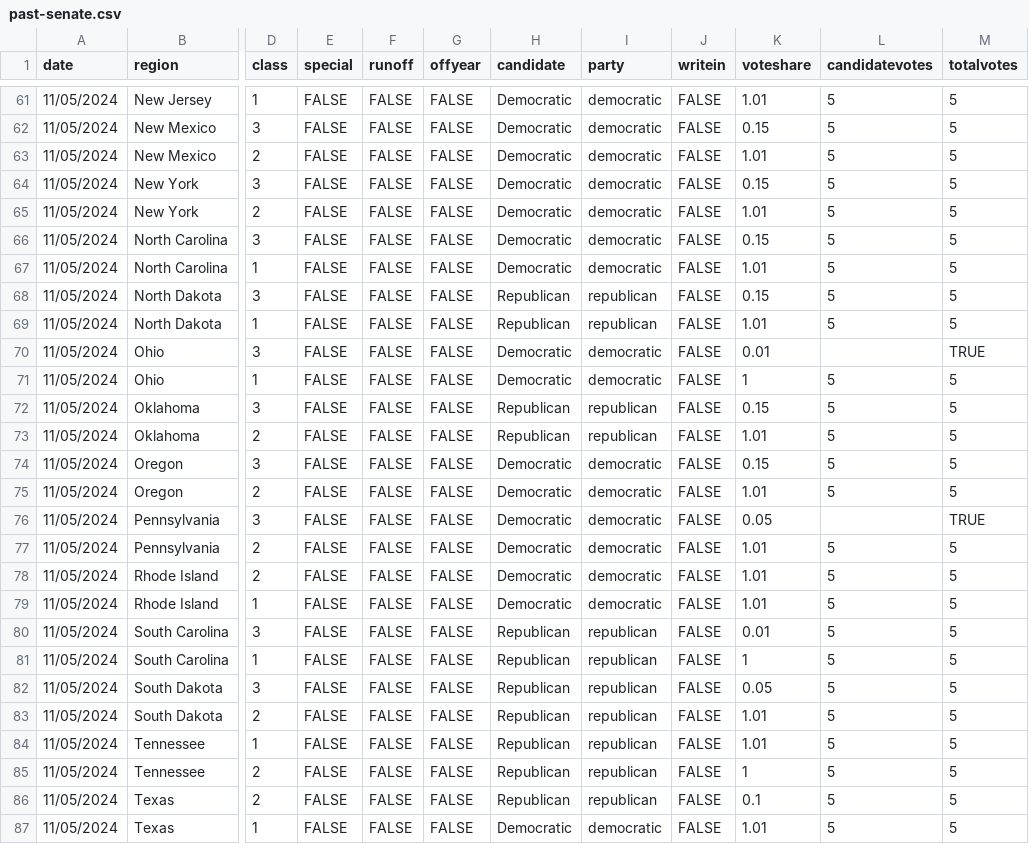
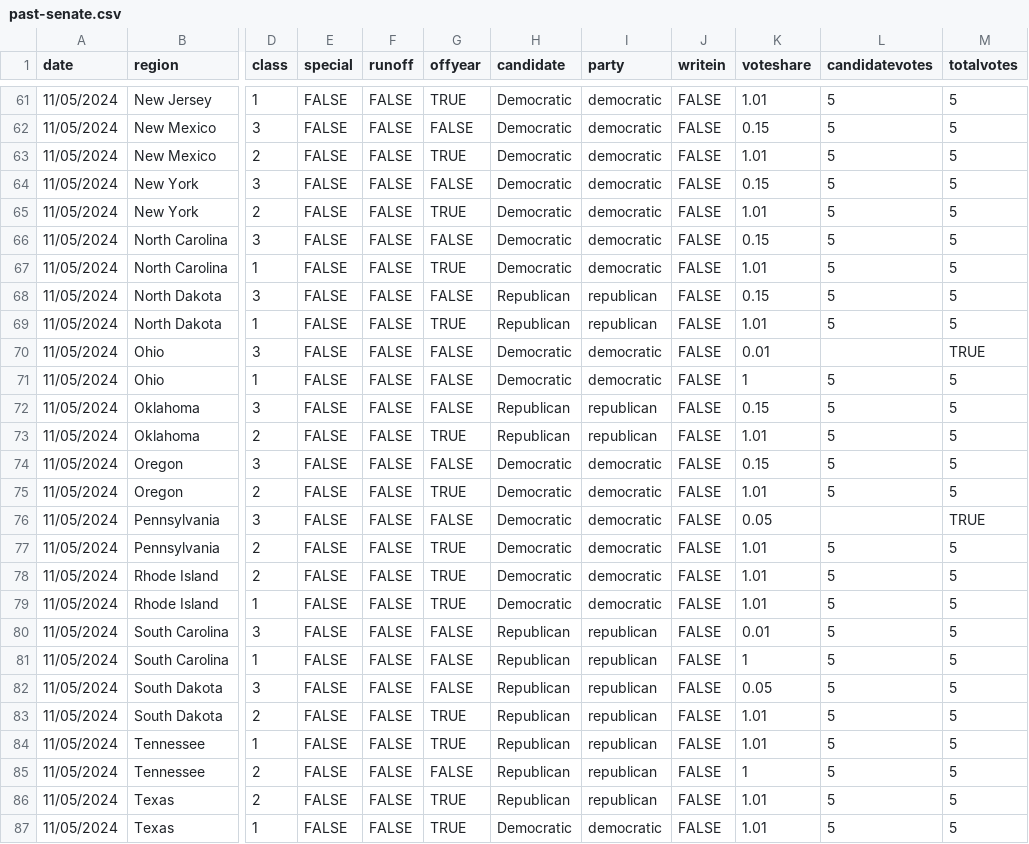
Before and after one commit to clohasmail-max/clohasmail-max.github.io, a CSV file: csv-sources/past-senate.csv, drawn as a sheet; only a part is shown, gaps mark what is left out; the diff covers the shown part only; the diff names each change by its address in the sheet, - before the commit and + after, or states it on an @@ line.

```diff
--- a/csv-sources/past-senate.csv
+++ b/csv-sources/past-senate.csv
-G61 (offyear): FALSE
+G61 (offyear): TRUE
-G63 (offyear): FALSE
+G63 (offyear): TRUE
-G65 (offyear): FALSE
+G65 (offyear): TRUE
-G67 (offyear): FALSE
+G67 (offyear): TRUE
-G69 (offyear): FALSE
+G69 (offyear): TRUE
-G73 (offyear): FALSE
+G73 (offyear): TRUE
-G75 (offyear): FALSE
+G75 (offyear): TRUE
-G77:G79 (offyear): FALSE
+G77:G79 (offyear): TRUE
-G83:G84 (offyear): FALSE
+G83:G84 (offyear): TRUE
-G86:G87 (offyear): FALSE
+G86:G87 (offyear): TRUE
-K86 (voteshare): 0.1
+K86 (voteshare): 1.01
```
Also changed, not shown: 58 edited cells elsewhere in this file.
